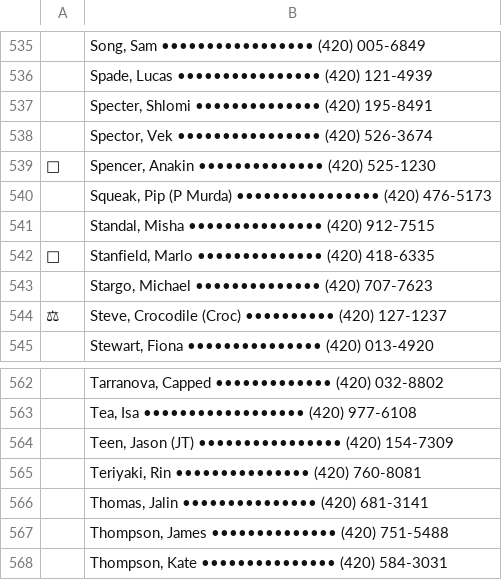
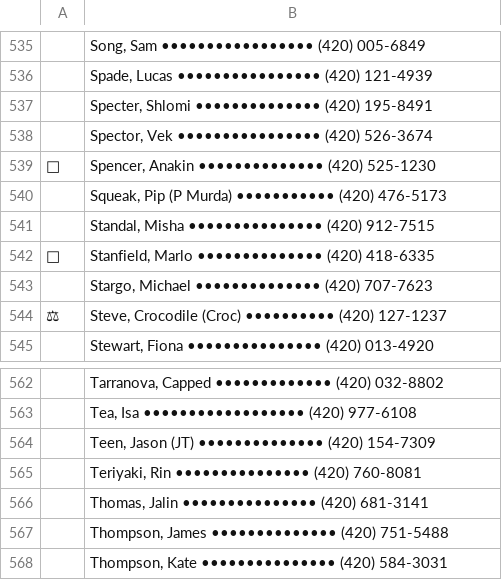
Before and after one commit to spectrum-art/Vixen98, a CSV file: data/vixenlemonlist.csv, drawn as a sheet; only a part is shown, gaps mark what is left out; the diff covers the shown part only.

```diff
--- a/data/vixenlemonlist.csv
+++ b/data/vixenlemonlist.csv
@@ -539,3 +539,3 @@
 🧰,"Spencer, Anakin  •••••••••••••• (420) 525-1230"
-,"Squeak, Pip (P Murda)  •••••••••••••••• (420) 476-5173"
+,"Squeak, Pip (P Murda)  ••••••••••• (420) 476-5173"
 ,"Standal, Misha ••••••••••••••• (420) 912-7515"
@@ -563,3 +563,3 @@
 ,"Tea, Isa •••••••••••••••••• (420) 977-6108"
-,"Teen, Jason (JT)  •••••••••••••••• (420) 154-7309"
+,"Teen, Jason (JT) •••••••••••••• (420) 154-7309"
 ,"Teriyaki, Rin  ••••••••••••••• (420) 760-8081"
```
Also changed, not shown: 17 edited cells elsewhere in this file.
